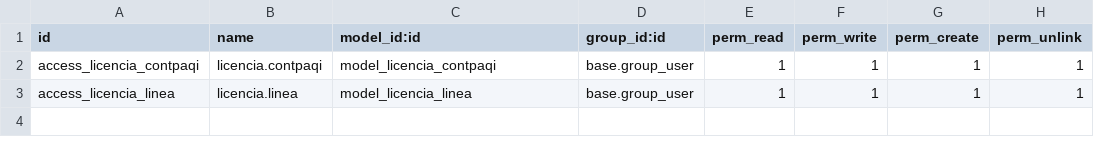
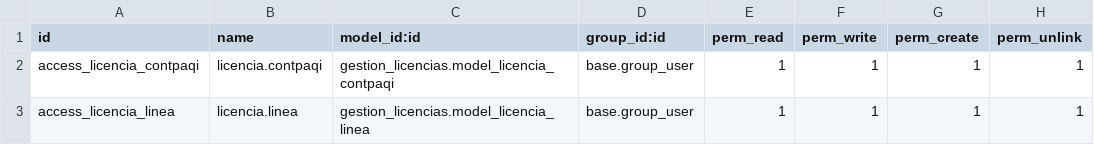
Before and after one commit to BethelSalazar-alsa/Alsa-Informatica, a CSV file: security/ir.model.access.csv, drawn as a sheet.

Commit message:
Fix: Use correct module prefix gestion_licencias for external IDs

```diff
--- a/security/ir.model.access.csv
+++ b/security/ir.model.access.csv
@@ -1,3 +1,3 @@
 id,name,model_id:id,group_id:id,perm_read,perm_write,perm_create,perm_unlink
-access_licencia_contpaqi,licencia.contpaqi,model_licencia_contpaqi,base.group_user,1,1,1,1
-access_licencia_linea,licencia.linea,model_licencia_linea,base.group_user,1,1,1,1
+access_licencia_contpaqi,licencia.contpaqi,gestion_licencias.model_licencia_contpaqi,base.group_user,1,1,1,1
+access_licencia_linea,licencia.linea,gestion_licencias.model_licencia_linea,base.group_user,1,1,1,1
```
